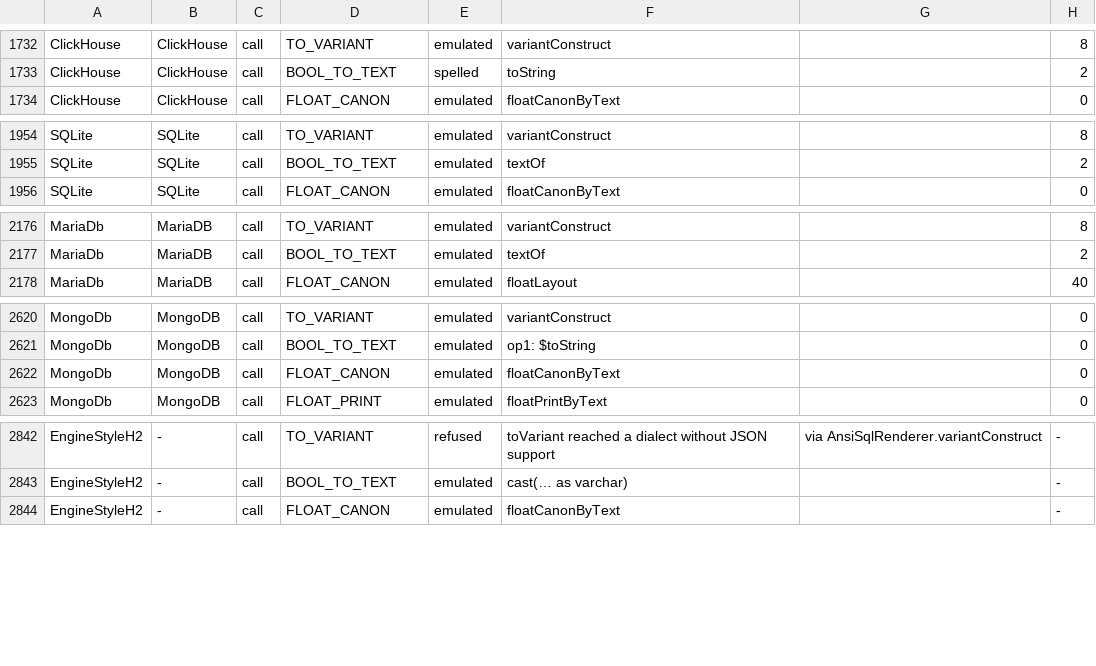
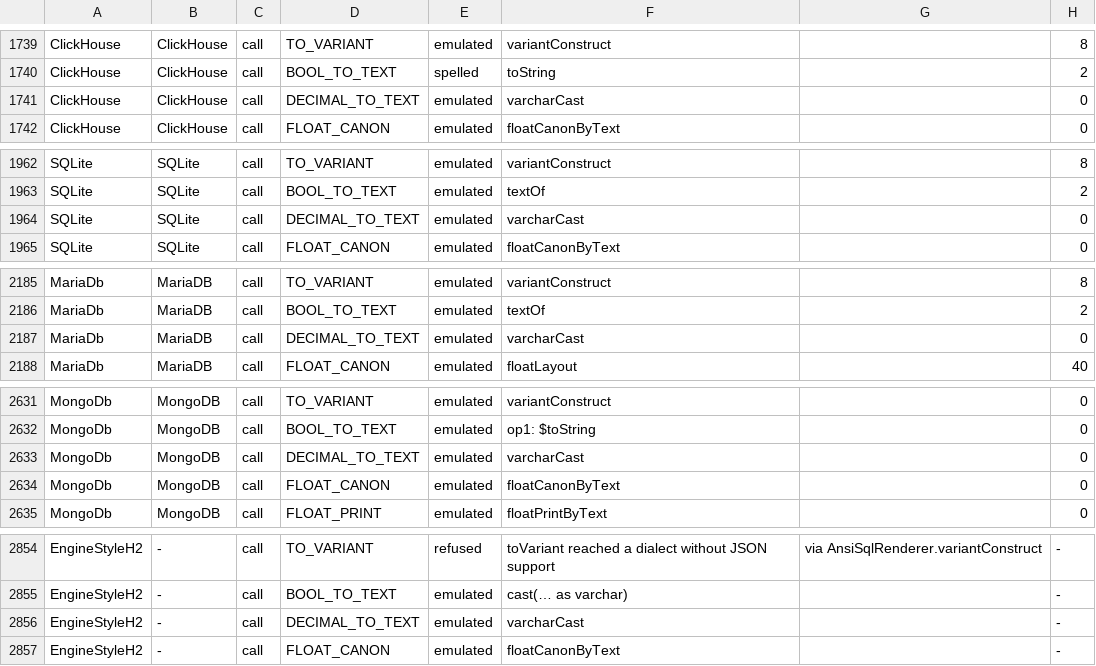
Before and after one commit to neema2/legend-lite, a TSV file: docs/dialect-capability/matrix.tsv, drawn as a sheet; only a part is shown, gaps mark what is left out; the diff covers the shown part only; the diff names each change by its address in the sheet, - before the commit and + after, or states it on an @@ line.

```diff
--- a/docs/dialect-capability/matrix.tsv
+++ b/docs/dialect-capability/matrix.tsv
+row 1741: ClickHouse | ClickHouse | call | DECIMAL_TO_TEXT | emulated | varcharCast |  | 0
+row 1964: SQLite | SQLite | call | DECIMAL_TO_TEXT | emulated | varcharCast |  | 0
+row 2187: MariaDb | MariaDB | call | DECIMAL_TO_TEXT | emulated | varcharCast |  | 0
+row 2633: MongoDb | MongoDB | call | DECIMAL_TO_TEXT | emulated | varcharCast |  | 0
+row 2856: EngineStyleH2 | - | call | DECIMAL_TO_TEXT | emulated | varcharCast |  | -
```
Also changed, not shown: 10 added rows and 5 edited cells elsewhere in this file, 2 other files.
